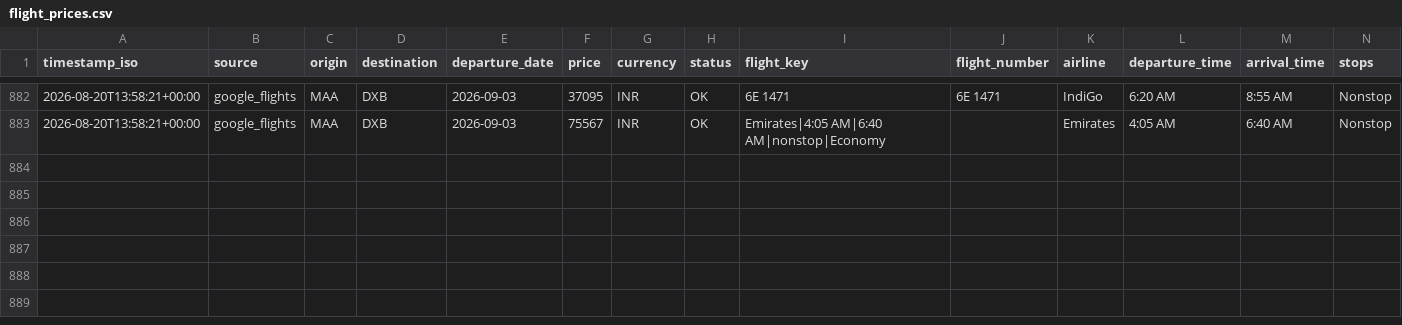
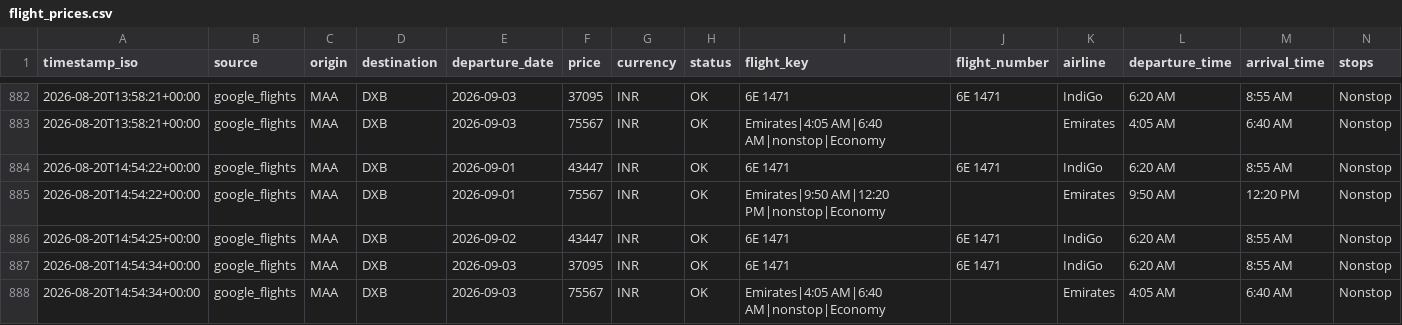
Before and after one commit to subuuuus/flight-tracker-maa-dxb, a CSV file: data/flight_prices.csv, drawn as a sheet; only a part is shown, gaps mark what is left out; rows hold the shown columns only; the diff names each change by its address in the sheet, - before the commit and + after, or states it on an @@ line.

```diff
--- a/data/flight_prices.csv
+++ b/data/flight_prices.csv
+row 884: 2026-08-20T14:54:22+00:00 | google_flights | MAA | DXB | 2026-09-01 | 43447 | INR | OK | 6E 1471 | 6E 1471 | IndiGo | 6:20 AM | 8:55 AM | Nonstop
+row 885: 2026-08-20T14:54:22+00:00 | google_flights | MAA | DXB | 2026-09-01 | 75567 | INR | OK | Emirates|9:50 AM|12:20 PM|nonstop|Economy |  | Emirates | 9:50 AM | 12:20 PM | Nonstop
+row 886: 2026-08-20T14:54:25+00:00 | google_flights | MAA | DXB | 2026-09-02 | 43447 | INR | OK | 6E 1471 | 6E 1471 | IndiGo | 6:20 AM | 8:55 AM | Nonstop
+row 887: 2026-08-20T14:54:34+00:00 | google_flights | MAA | DXB | 2026-09-03 | 37095 | INR | OK | 6E 1471 | 6E 1471 | IndiGo | 6:20 AM | 8:55 AM | Nonstop
+row 888: 2026-08-20T14:54:34+00:00 | google_flights | MAA | DXB | 2026-09-03 | 75567 | INR | OK | Emirates|4:05 AM|6:40 AM|nonstop|Economy |  | Emirates | 4:05 AM | 6:40 AM | Nonstop
```
Also changed, not shown: 2 other files.
